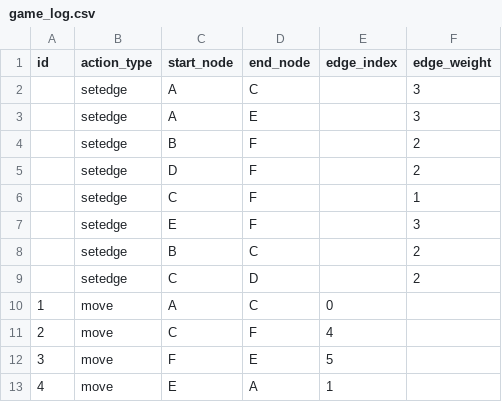
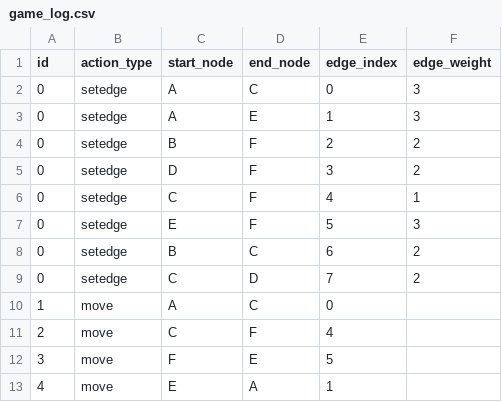
Before and after one commit to tiroffp/InfoVis, a CSV file: HW5/game_log.csv, drawn as a sheet; only a part is shown.

Commit message:
refactoring data bindings/processing to better reflect needs of visual (currently in broken state)

```diff
--- a/HW5/game_log.csv
+++ b/HW5/game_log.csv
@@ -1,10 +1,10 @@
 id,action_type,start_node,end_node,edge_index,edge_weight
-,setedge,A,C,,3
-,setedge,A,E,,3
-,setedge,B,F,,2
-,setedge,D,F,,2
-,setedge,C,F,,1
-,setedge,E,F,,3
-,setedge,B,C,,2
-,setedge,C,D,,2
+0,setedge,A,C,0,3
+0,setedge,A,E,1,3
+0,setedge,B,F,2,2
+0,setedge,D,F,3,2
+0,setedge,C,F,4,1
+0,setedge,E,F,5,3
+0,setedge,B,C,6,2
+0,setedge,C,D,7,2
 1,move,A,C,0,
```
Also changed, not shown: 2 other files.
